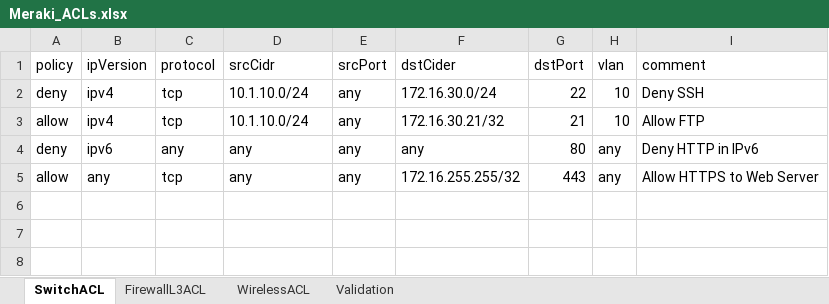
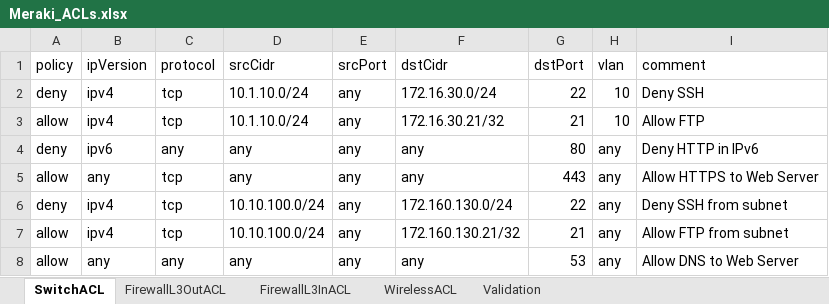
Before and after one commit to toddhsimmons/Toddomation, an Excel workbook: Meraki/ACLs/Meraki_ACLs.xlsx, sheet SwitchACL, drawn as a sheet; values as stored, in another font and other column widths than the file's, no borders; the diff names each change by its address in the sheet, - before the commit and + after, or states it on an @@ line.

```diff
--- a/Meraki/ACLs/Meraki_ACLs.xlsx (sheet SwitchACL)
+++ b/Meraki/ACLs/Meraki_ACLs.xlsx (sheet SwitchACL)
-sheet tab: FirewallL3ACL
+sheet tab: FirewallL3OutACL
+sheet tab: FirewallL3InACL
-F1: dstCider
+F1: dstCidr
-F5 (dstCidr): 172.16.255.255/32
+F5 (dstCidr): any
+row 6: deny | ipv4 | tcp | 10.10.100.0/24 | any | 172.160.130.0/24 | 22 | any | Deny SSH from subnet
+row 7: allow | ipv4 | tcp | 10.10.100.0/24 | any | 172.160.130.21/32 | 21 | any | Allow FTP from subnet
+row 8: allow | any | any | any | any | any | 53 | any | Allow DNS to Web Server
```
Also changed, not shown: sheet WirelessACL, sheet FirewallL3OutACL, 7 other files.
